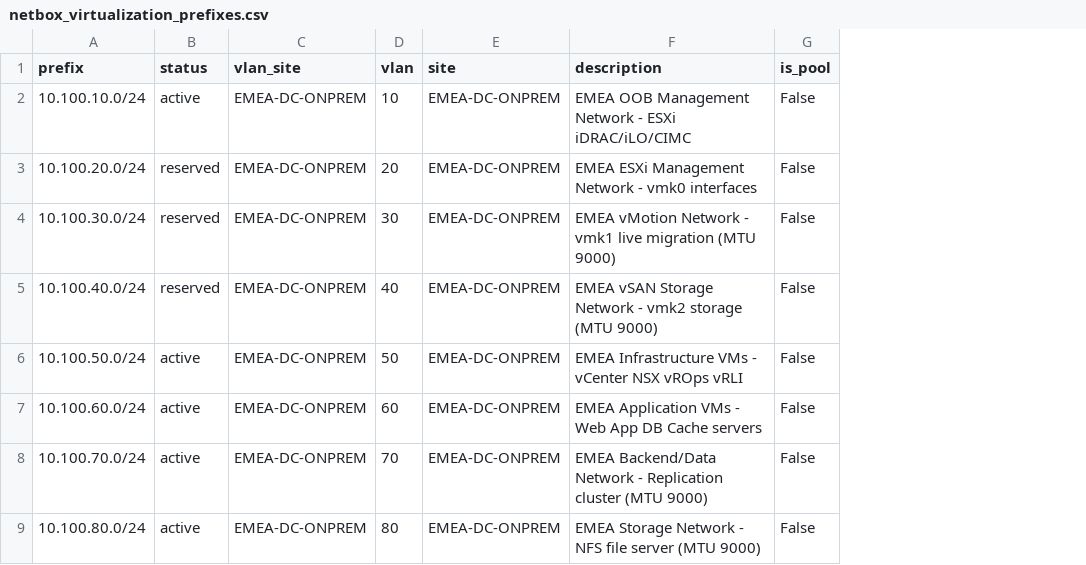
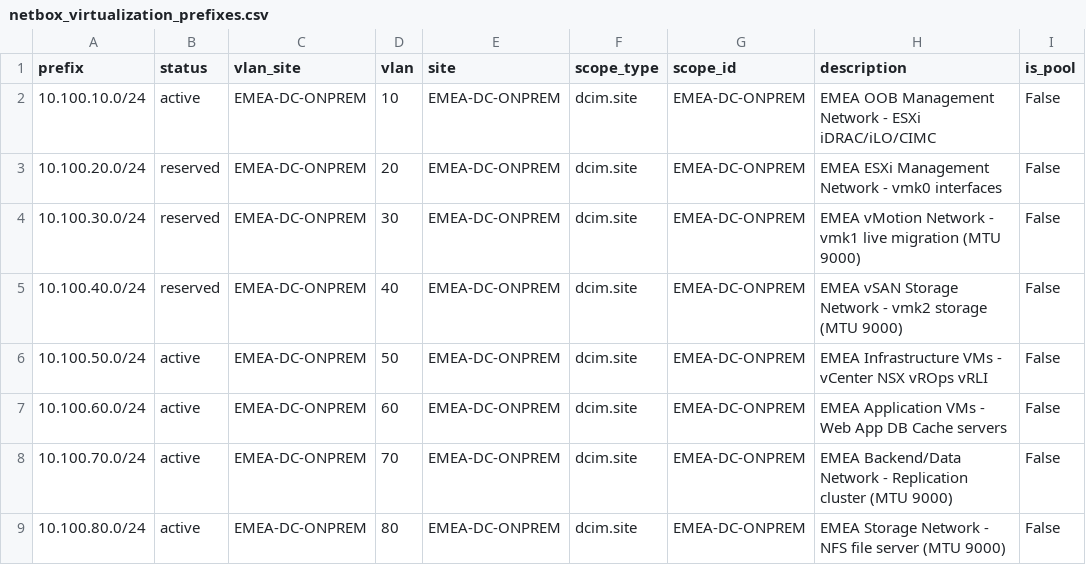
Before and after one commit to rlamini/awx_netbox_git, a CSV file: lab/virtualization/netbox_virtualization_prefixes.csv, drawn as a sheet; only a part is shown; the diff names each change by its address in the sheet, - before the commit and + after, or states it on an @@ line.

```diff
--- a/lab/virtualization/netbox_virtualization_prefixes.csv
+++ b/lab/virtualization/netbox_virtualization_prefixes.csv
+column F (scope_type), rows 2-9: all dcim.site
+column G (scope_id), rows 2-9: all EMEA-DC-ONPREM
```
